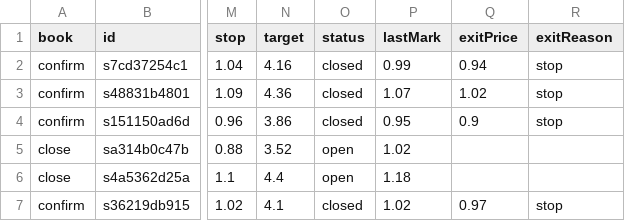
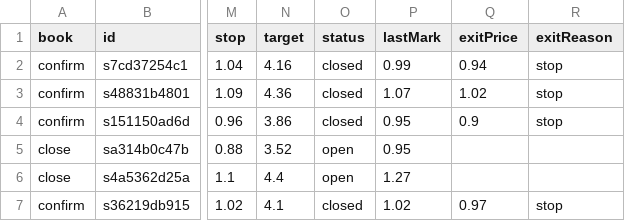
Before and after one commit to juanpameza/mrt-paper-sim, a CSV file: shadow_trades.csv, drawn as a sheet; only a part is shown, gaps mark what is left out; the diff names each change by its address in the sheet, - before the commit and + after, or states it on an @@ line.

```diff
--- a/shadow_trades.csv
+++ b/shadow_trades.csv
-P5 (lastMark): 1.02
+P5 (lastMark): 0.95
-P6 (lastMark): 1.18
+P6 (lastMark): 1.27
```
Also changed, not shown: scan.csv, sim_trades.csv, 5 other files.
